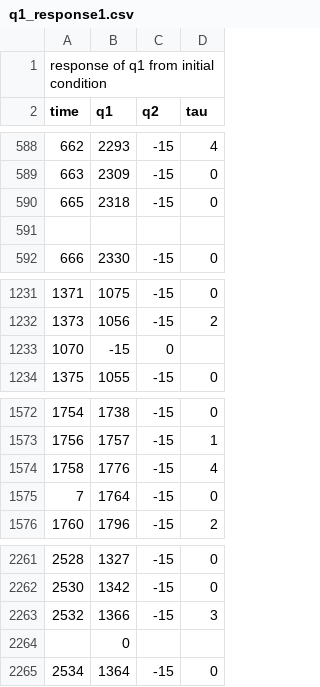
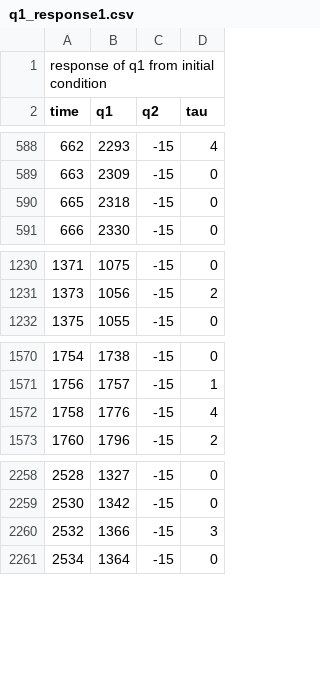
Before and after one commit to henrykotze/Feedback-Control-of-Robotic-Gymnast-MCU, a CSV file: q1_response1.csv, drawn as a sheet; only a part is shown, gaps mark what is left out; the diff names each change by its address in the sheet, - before the commit and + after, or states it on an @@ line.

Commit message:
clean some responses for q1

```diff
--- a/q1_response1.csv
+++ b/q1_response1.csv
-row 591: (empty)
-row 1233: 1070 | -15 | 0
-row 1575: 7 | 1764 | -15 | 0
-row 2264:  | 0
```
Also changed, not shown: 7 other files.
